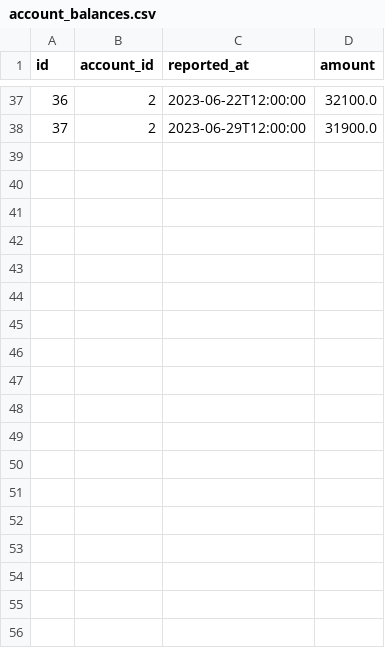
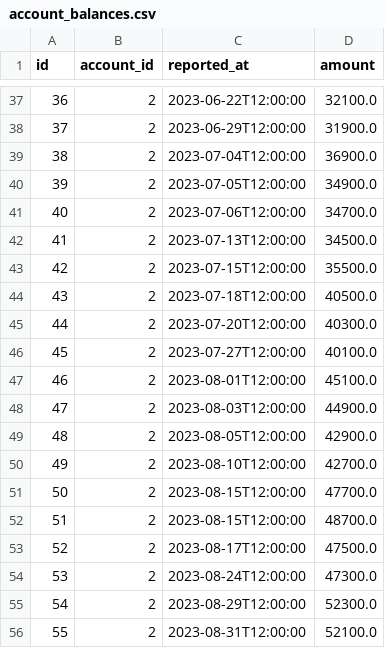
Before and after one commit to nathanielBellamy/monthly_budget, a CSV file: data/reports/account_balances.csv, drawn as a sheet; only a part is shown, gaps mark what is left out; the diff names each change by its address in the sheet, - before the commit and + after, or states it on an @@ line.

Commit message:
work on monthly account summary

```diff
--- a/data/reports/account_balances.csv
+++ b/data/reports/account_balances.csv
+row 39: 38 | 2 | 2023-07-04T12:00:00 | 36900.0
+row 40: 39 | 2 | 2023-07-05T12:00:00 | 34900.0
+row 41: 40 | 2 | 2023-07-06T12:00:00 | 34700.0
+row 42: 41 | 2 | 2023-07-13T12:00:00 | 34500.0
+row 43: 42 | 2 | 2023-07-15T12:00:00 | 35500.0
+row 44: 43 | 2 | 2023-07-18T12:00:00 | 40500.0
+row 45: 44 | 2 | 2023-07-20T12:00:00 | 40300.0
+row 46: 45 | 2 | 2023-07-27T12:00:00 | 40100.0
+row 47: 46 | 2 | 2023-08-01T12:00:00 | 45100.0
+row 48: 47 | 2 | 2023-08-03T12:00:00 | 44900.0
+row 49: 48 | 2 | 2023-08-05T12:00:00 | 42900.0
+row 50: 49 | 2 | 2023-08-10T12:00:00 | 42700.0
+row 51: 50 | 2 | 2023-08-15T12:00:00 | 47700.0
+row 52: 51 | 2 | 2023-08-15T12:00:00 | 48700.0
+row 53: 52 | 2 | 2023-08-17T12:00:00 | 47500.0
+row 54: 53 | 2 | 2023-08-24T12:00:00 | 47300.0
+row 55: 54 | 2 | 2023-08-29T12:00:00 | 52300.0
+row 56: 55 | 2 | 2023-08-31T12:00:00 | 52100.0
```
Also changed, not shown: data/reports/amounts.csv, data/reports/payments.csv, 34 other files.
